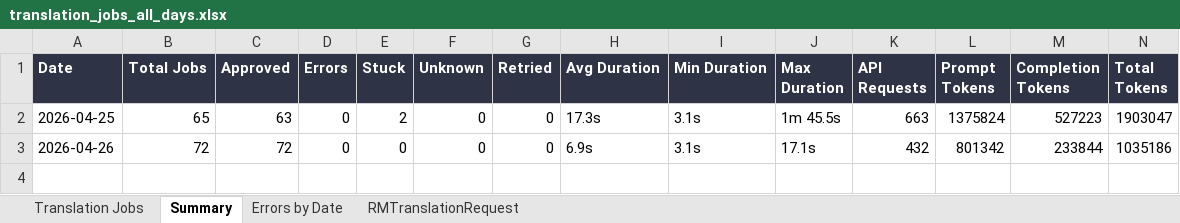
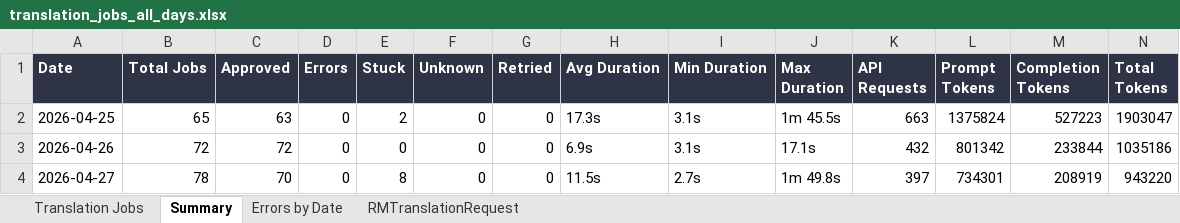
Before and after one commit to adeporra/rm-translation-reports, an Excel workbook: translation_jobs_all_days.xlsx, sheet Summary, drawn as a sheet; values as stored, in another font and other column widths than the file's, no borders; the diff names each change by its address in the sheet, - before the commit and + after, or states it on an @@ line.

```diff
--- a/translation_jobs_all_days.xlsx (sheet Summary)
+++ b/translation_jobs_all_days.xlsx (sheet Summary)
+row 4: 2026-04-27 | 78 | 70 | 0 | 8 | 0 | 0 | 11.5s | 2.7s | 1m 49.8s | 397 | 734301 | 208919 | 943220
```
Also changed, not shown: sheet Translation Jobs, sheet RMTranslationRequest, sheet Errors by Date, 5 other files.
